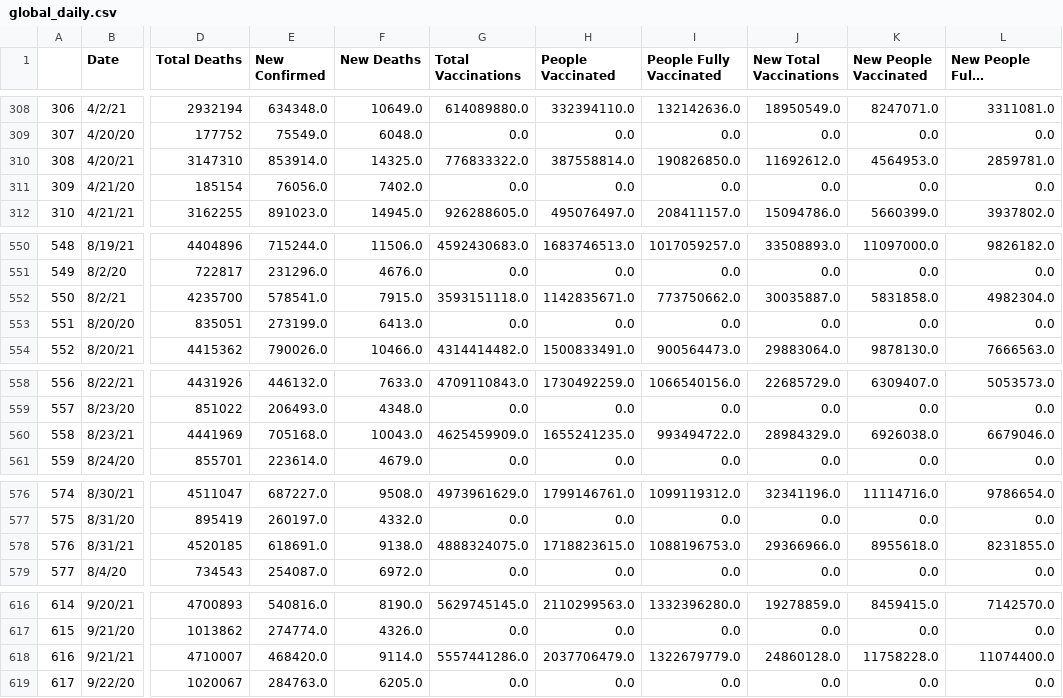
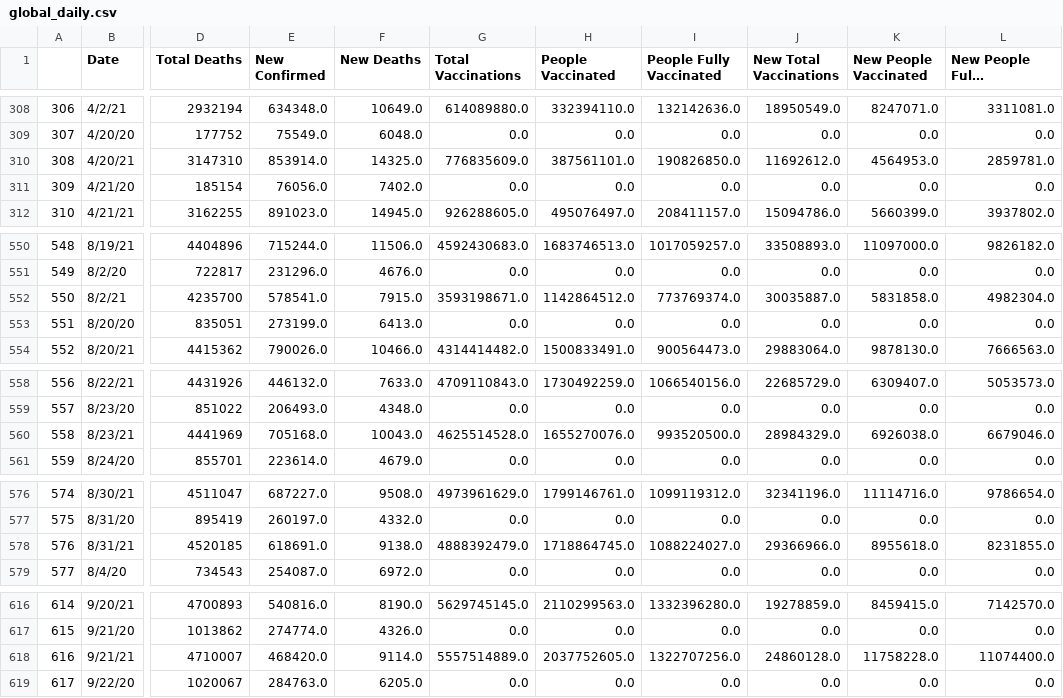
Before and after one commit to nu12/covid19-data, a CSV file: data/global_daily.csv, drawn as a sheet; only a part is shown, gaps mark what is left out; long unchanged cells end in …; the diff covers the shown part only; the diff names each change by its address in the sheet, - before the commit and + after, or states it on an @@ line.

```diff
--- a/data/global_daily.csv
+++ b/data/global_daily.csv
-G310 (Total Vaccinations): 776833322.0
+G310 (Total Vaccinations): 776835609.0
-H310 (People Vaccinated): 387558814.0
+H310 (People Vaccinated): 387561101.0
-G552 (Total Vaccinations): 3593151118.0
+G552 (Total Vaccinations): 3593198671.0
-H552 (People Vaccinated): 1142835671.0
+H552 (People Vaccinated): 1142864512.0
-I552 (People Fully Vaccinated): 773750662.0
+I552 (People Fully Vaccinated): 773769374.0
-G560 (Total Vaccinations): 4625459909.0
+G560 (Total Vaccinations): 4625514528.0
-H560 (People Vaccinated): 1655241235.0
+H560 (People Vaccinated): 1655270076.0
-I560 (People Fully Vaccinated): 993494722.0
+I560 (People Fully Vaccinated): 993520500.0
-G578 (Total Vaccinations): 4888324075.0
+G578 (Total Vaccinations): 4888392479.0
-H578 (People Vaccinated): 1718823615.0
+H578 (People Vaccinated): 1718864745.0
-I578 (People Fully Vaccinated): 1088196753.0
+I578 (People Fully Vaccinated): 1088224027.0
-G618 (Total Vaccinations): 5557441286.0
+G618 (Total Vaccinations): 5557514889.0
-H618 (People Vaccinated): 2037706479.0
+H618 (People Vaccinated): 2037752605.0
-I618 (People Fully Vaccinated): 1322679779.0
+I618 (People Fully Vaccinated): 1322707256.0
```
Also changed, not shown: 21 edited cells elsewhere in this file.
